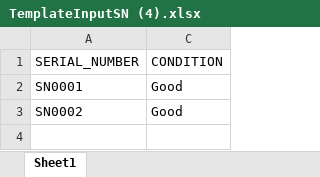
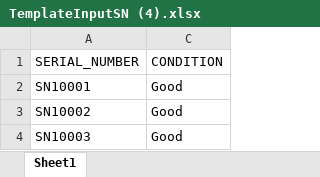
Before and after one commit to helmielix/imdev-elixer, an Excel workbook: logistik/web/uploads/TemplateInputSN (4).xlsx, sheet Sheet1, drawn as a sheet; values as stored, in another font and other column widths than the file's, no borders; the diff names each change by its address in the sheet, - before the commit and + after, or states it on an @@ line.

```diff
--- a/logistik/web/uploads/TemplateInputSN (4).xlsx (sheet Sheet1)
+++ b/logistik/web/uploads/TemplateInputSN (4).xlsx (sheet Sheet1)
-A2 (SERIAL_NUMBER): SN0001
+A2 (SERIAL_NUMBER): SN10001
-A3 (SERIAL_NUMBER): SN0002
+A3 (SERIAL_NUMBER): SN10002
+row 4: SN10003 | Good
```
Also changed, not shown: logistik/web/uploads/TemplateInputSN (1).xlsx, logistik/web/uploads/TemplateInputSN (2).xlsx, 2 other files.
